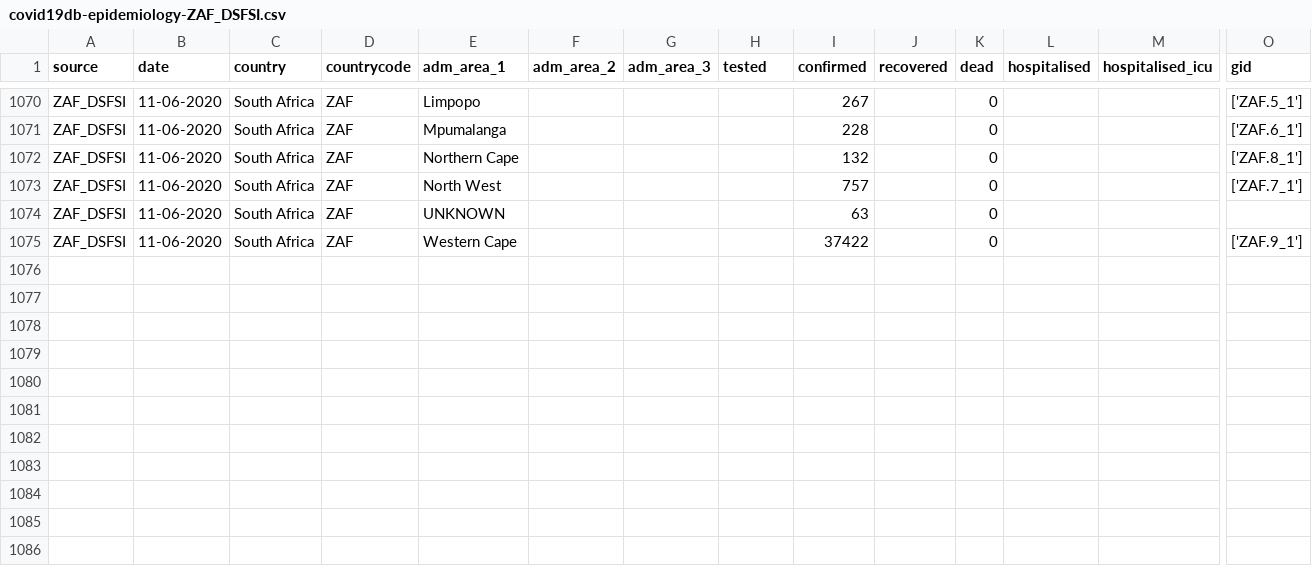
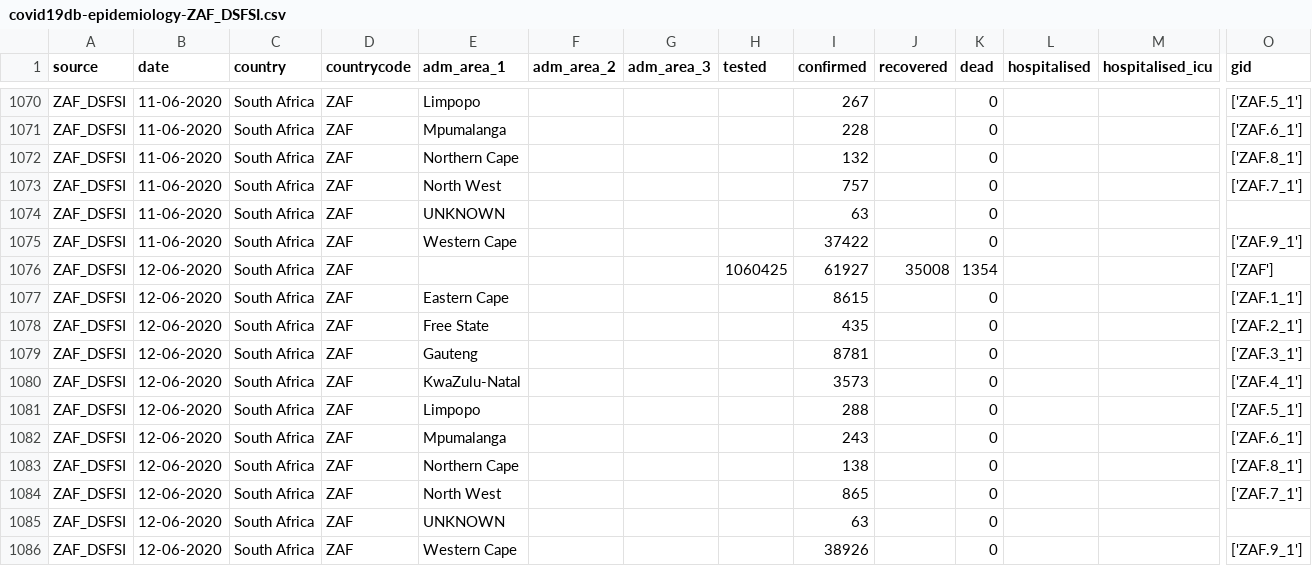
Before and after one commit to covid19db/data-archive, a CSV file: data-epidemiology/covid19db-epidemiology-ZAF_DSFSI.csv, drawn as a sheet; only a part is shown, gaps mark what is left out; rows hold the shown columns only; the diff names each change by its address in the sheet, - before the commit and + after, or states it on an @@ line.

Commit message:
Data dump form 13 June 2020

```diff
--- a/data-epidemiology/covid19db-epidemiology-ZAF_DSFSI.csv
+++ b/data-epidemiology/covid19db-epidemiology-ZAF_DSFSI.csv
+row 1076: ZAF_DSFSI | 12-06-2020 | South Africa | ZAF |  |  |  | 1060425 | 61927 | 35008 | 1354 |  |  | ['ZAF']
+row 1077: ZAF_DSFSI | 12-06-2020 | South Africa | ZAF | Eastern Cape |  |  |  | 8615 |  | 0 |  |  | ['ZAF.1_1']
+row 1078: ZAF_DSFSI | 12-06-2020 | South Africa | ZAF | Free State |  |  |  | 435 |  | 0 |  |  | ['ZAF.2_1']
+row 1079: ZAF_DSFSI | 12-06-2020 | South Africa | ZAF | Gauteng |  |  |  | 8781 |  | 0 |  |  | ['ZAF.3_1']
+row 1080: ZAF_DSFSI | 12-06-2020 | South Africa | ZAF | KwaZulu-Natal |  |  |  | 3573 |  | 0 |  |  | ['ZAF.4_1']
+row 1081: ZAF_DSFSI | 12-06-2020 | South Africa | ZAF | Limpopo |  |  |  | 288 |  | 0 |  |  | ['ZAF.5_1']
+row 1082: ZAF_DSFSI | 12-06-2020 | South Africa | ZAF | Mpumalanga |  |  |  | 243 |  | 0 |  |  | ['ZAF.6_1']
+row 1083: ZAF_DSFSI | 12-06-2020 | South Africa | ZAF | Northern Cape |  |  |  | 138 |  | 0 |  |  | ['ZAF.8_1']
+row 1084: ZAF_DSFSI | 12-06-2020 | South Africa | ZAF | North West |  |  |  | 865 |  | 0 |  |  | ['ZAF.7_1']
+row 1085: ZAF_DSFSI | 12-06-2020 | South Africa | ZAF | UNKNOWN |  |  |  | 63 |  | 0
+row 1086: ZAF_DSFSI | 12-06-2020 | South Africa | ZAF | Western Cape |  |  |  | 38926 |  | 0 |  |  | ['ZAF.9_1']
```
Also changed, not shown: 3 other files.
